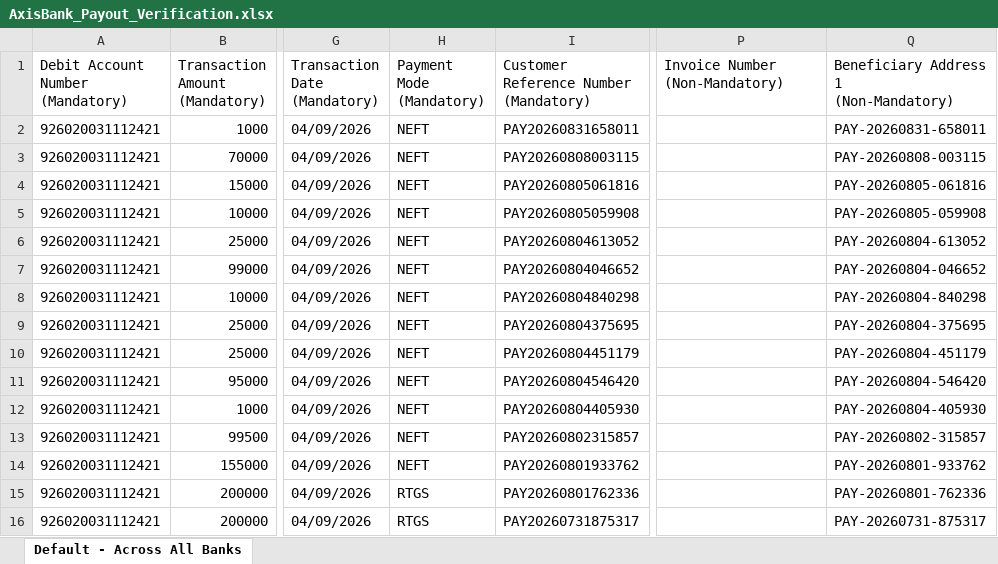
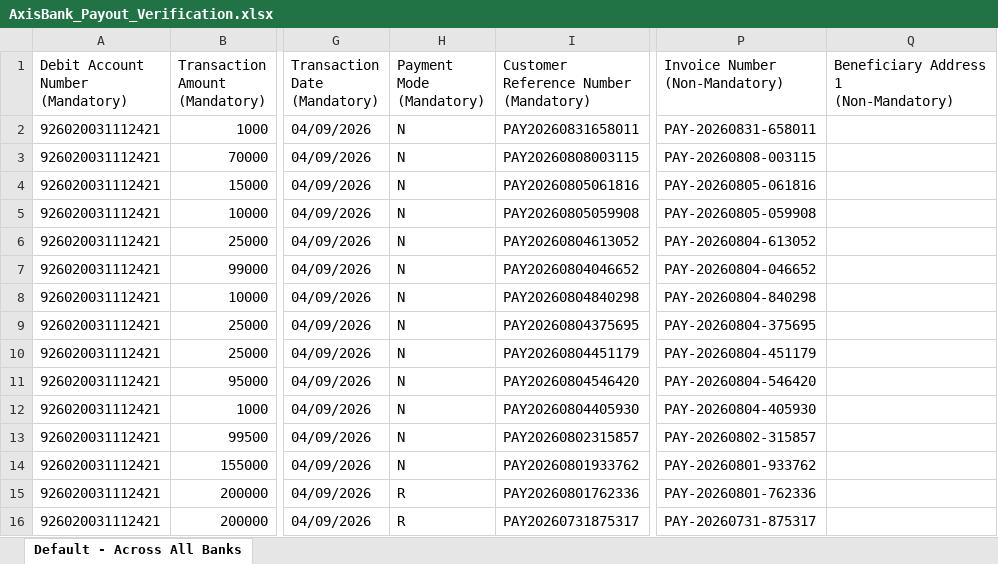
Before and after one commit to prchdev/PayByCard, an Excel workbook: public/AxisBank_Payout_Verification.xlsx, sheet Default - Across All Banks, drawn as a sheet; only a part is shown, gaps mark what is left out; values as stored, in another font and other column widths than the file's, no borders; the diff covers the shown part only; the diff names each change by its address in the sheet, - before the commit and + after, or states it on an @@ line.

Commit message:
Updated AxisBank_Payout_Verification.xlsx

```diff
--- a/public/AxisBank_Payout_Verification.xlsx (sheet Default - Across All Banks)
+++ b/public/AxisBank_Payout_Verification.xlsx (sheet Default - Across All Banks)
-H2:H14 (Payment Mode (Mandatory)): NEFT
+H2:H14 (Payment Mode (Mandatory)): N
-P2 (Invoice Number (Non-Mandatory)): (empty)
+P2 (Invoice Number (Non-Mandatory)): PAY-20260831-658011
-Q2: PAY-20260831-658011
+Q2: (empty)
-P3 (Invoice Number (Non-Mandatory)): (empty)
+P3 (Invoice Number (Non-Mandatory)): PAY-20260808-003115
-Q3: PAY-20260808-003115
+Q3: (empty)
-P4 (Invoice Number (Non-Mandatory)): (empty)
+P4 (Invoice Number (Non-Mandatory)): PAY-20260805-061816
-Q4: PAY-20260805-061816
+Q4: (empty)
-P5 (Invoice Number (Non-Mandatory)): (empty)
+P5 (Invoice Number (Non-Mandatory)): PAY-20260805-059908
-Q5: PAY-20260805-059908
+Q5: (empty)
-P6 (Invoice Number (Non-Mandatory)): (empty)
+P6 (Invoice Number (Non-Mandatory)): PAY-20260804-613052
-Q6: PAY-20260804-613052
+Q6: (empty)
-P7 (Invoice Number (Non-Mandatory)): (empty)
+P7 (Invoice Number (Non-Mandatory)): PAY-20260804-046652
-Q7: PAY-20260804-046652
+Q7: (empty)
-P8 (Invoice Number (Non-Mandatory)): (empty)
+P8 (Invoice Number (Non-Mandatory)): PAY-20260804-840298
-Q8: PAY-20260804-840298
+Q8: (empty)
-P9 (Invoice Number (Non-Mandatory)): (empty)
+P9 (Invoice Number (Non-Mandatory)): PAY-20260804-375695
-Q9: PAY-20260804-375695
+Q9: (empty)
-P10 (Invoice Number (Non-Mandatory)): (empty)
+P10 (Invoice Number (Non-Mandatory)): PAY-20260804-451179
-Q10: PAY-20260804-451179
+Q10: (empty)
-P11 (Invoice Number (Non-Mandatory)): (empty)
+P11 (Invoice Number (Non-Mandatory)): PAY-20260804-546420
-Q11: PAY-20260804-546420
+Q11: (empty)
-P12 (Invoice Number (Non-Mandatory)): (empty)
+P12 (Invoice Number (Non-Mandatory)): PAY-20260804-405930
-Q12: PAY-20260804-405930
+Q12: (empty)
-P13 (Invoice Number (Non-Mandatory)): (empty)
+P13 (Invoice Number (Non-Mandatory)): PAY-20260802-315857
-Q13: PAY-20260802-315857
+Q13: (empty)
-P14 (Invoice Number (Non-Mandatory)): (empty)
+P14 (Invoice Number (Non-Mandatory)): PAY-20260801-933762
-Q14: PAY-20260801-933762
+Q14: (empty)
-H15:H16 (Payment Mode (Mandatory)): RTGS
+H15:H16 (Payment Mode (Mandatory)): R
-P15 (Invoice Number (Non-Mandatory)): (empty)
+P15 (Invoice Number (Non-Mandatory)): PAY-20260801-762336
-Q15: PAY-20260801-762336
+Q15: (empty)
-P16 (Invoice Number (Non-Mandatory)): (empty)
+P16 (Invoice Number (Non-Mandatory)): PAY-20260731-875317
-Q16: PAY-20260731-875317
+Q16: (empty)
```
Also changed, not shown: 111 edited cells elsewhere in this sheet, 1 other file.
